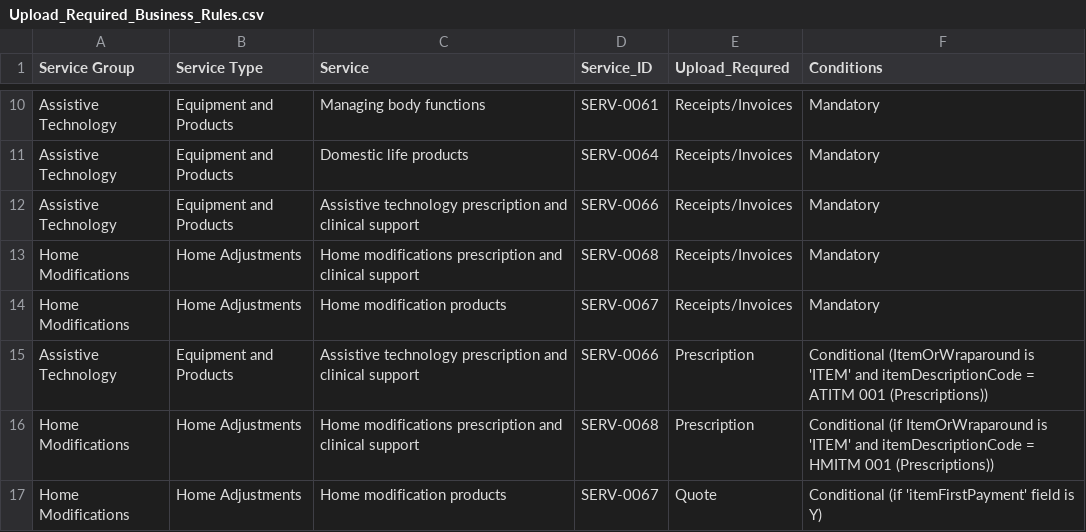
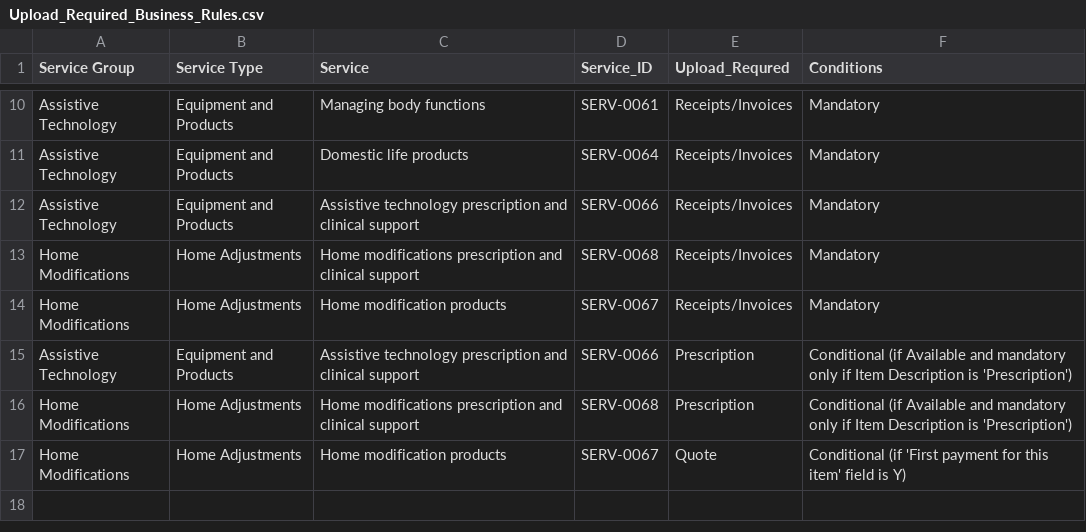
Before and after one commit to viklas/service-list-explorer, a CSV file: public/data/Upload_Required_Business_Rules.csv, drawn as a sheet; only a part is shown, gaps mark what is left out.

Commit message:
minor updates to upload requirements CSV table from reference data

```diff
--- a/public/data/Upload_Required_Business_Rules.csv
+++ b/public/data/Upload_Required_Business_Rules.csv
@@ -14,4 +14,4 @@ Home Modifications ,Home Adjustments,Home modifications prescription and clinica
 Home Modifications ,Home Adjustments,Home modification products,SERV-0067,Receipts/Invoices,Mandatory
-Assistive Technology,Equipment and Products,Assistive technology prescription and clinical support,SERV-0066,Prescription,Conditional (ItemOrWraparound is 'ITEM' and itemDescriptionCode = ATITM 001 (Prescriptions))
-Home Modifications ,Home Adjustments,Home modifications prescription and clinical support,SERV-0068,Prescription,Conditional (if ItemOrWraparound is 'ITEM' and itemDescriptionCode = HMITM 001 (Prescriptions))
-Home Modifications ,Home Adjustments,Home modification products,SERV-0067,Quote,Conditional (if 'itemFirstPayment' field is Y)
+Assistive Technology,Equipment and Products,Assistive technology prescription and clinical support,SERV-0066,Prescription,Conditional (if Available and mandatory only if Item Description is 'Prescription')
+Home Modifications ,Home Adjustments,Home modifications prescription and clinical support,SERV-0068,Prescription,Conditional (if Available and mandatory only if Item Description is 'Prescription')
+Home Modifications ,Home Adjustments,Home modification products,SERV-0067,Quote,Conditional (if 'First payment for this item' field is Y)
```
